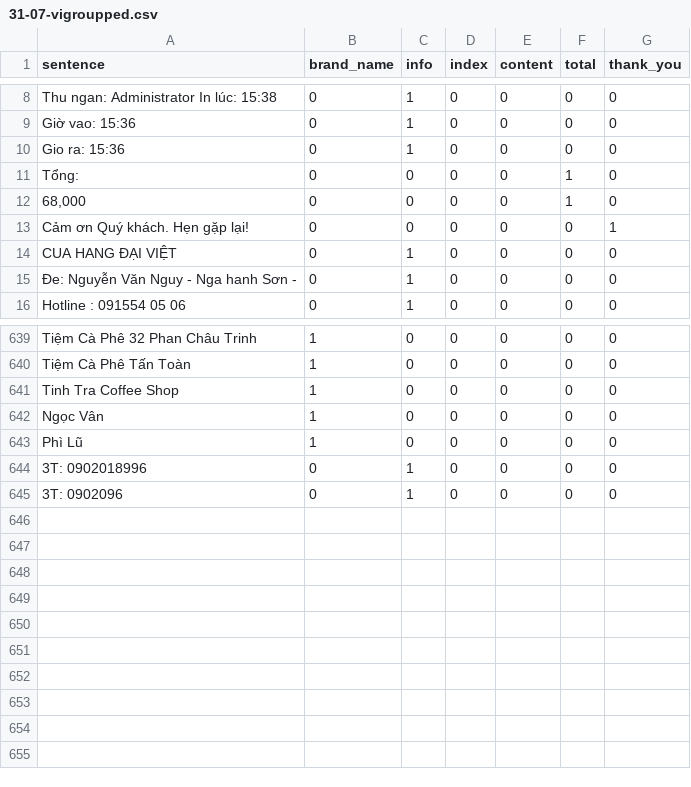
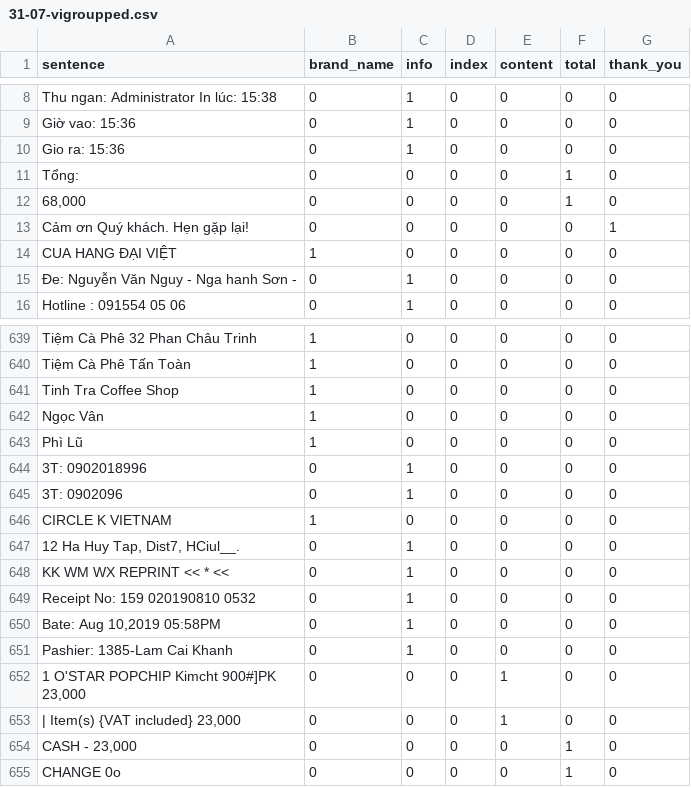
Before and after one commit to tienhung2812/ocr, a CSV file: trainning/text_classification/31-07-vigroupped.csv, drawn as a sheet; only a part is shown, gaps mark what is left out.

Commit message:
Upgrade classification

```diff
--- a/trainning/text_classification/31-07-vigroupped.csv
+++ b/trainning/text_classification/31-07-vigroupped.csv
@@ -13,3 +13,3 @@ Tổng:,0,0,0,0,1,0
 Cảm ơn Quý khách. Hẹn gặp lại!,0,0,0,0,0,1
-CUA HANG ĐẠI VIỆT,0,1,0,0,0,0
+CUA HANG ĐẠI VIỆT,1,0,0,0,0,0
 Ðe: Nguyễn Văn Nguy - Nga hanh Sơn -,0,1,0,0,0,0
@@ -645 +645,11 @@ Phì Lũ ,1,0,0,0,0,0
 3T: 0902096,0,1,0,0,0,0
+CIRCLE K VIETNAM,1,0,0,0,0,0
+"12 Ha Huy Tap, Dist7, HCiul__.",0,1,0,0,0,0
+KK WM WX REPRINT << * <<,0,1,0,0,0,0
+Receipt No: 159 020190810 0532,0,1,0,0,0,0
+"Bate: Aug 10,2019 05:58PM",0,1,0,0,0,0
+Pashier: 1385-Lam Cai Khanh,0,1,0,0,0,0
+"1 O'STAR POPCHIP Kimcht 900#]PK 23,000",0,0,0,1,0,0
+"| Item(s) {VAT included} 23,000",0,0,0,1,0,0
+"CASH - 23,000",0,0,0,0,1,0
+CHANGE 0o,0,0,0,0,1,0
```
Also changed, not shown: 9 other files.
